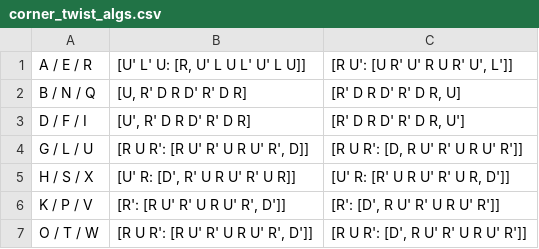
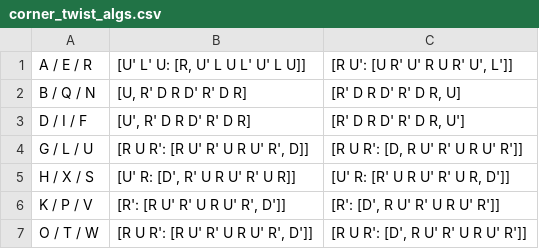
Before and after one commit to JBoulic/JBoulic.github.io, a CSV file: cube/data/corner_twist_algs.csv, drawn as a sheet.

```diff
--- a/cube/data/corner_twist_algs.csv
+++ b/cube/data/corner_twist_algs.csv
@@ -1,6 +1,6 @@
 A / E / R,"[U' L' U: [R, U' L U L' U' L U]]","[R U': [U R' U' R U R' U', L']]"
-B / N / Q,"[U, R' D R D' R' D R]","[R' D R D' R' D R, U]"
-D / F / I,"[U', R' D R D' R' D R]","[R' D R D' R' D R, U']"
+B / Q / N,"[U, R' D R D' R' D R]","[R' D R D' R' D R, U]"
+D / I / F,"[U', R' D R D' R' D R]","[R' D R D' R' D R, U']"
 G / L / U,"[R U R': [R U' R' U R U' R', D]]","[R U R': [D, R U' R' U R U' R']]"
-H / S / X,"[U' R: [D', R' U R U' R' U R]]","[U' R: [R' U R U' R' U R, D']]"
+H / X / S,"[U' R: [D', R' U R U' R' U R]]","[U' R: [R' U R U' R' U R, D']]"
 K / P / V,"[R': [R U' R' U R U' R', D']]","[R': [D', R U' R' U R U' R']]"
```
Also changed, not shown: cube/data/letter_pair_words.csv, 2 other files.
